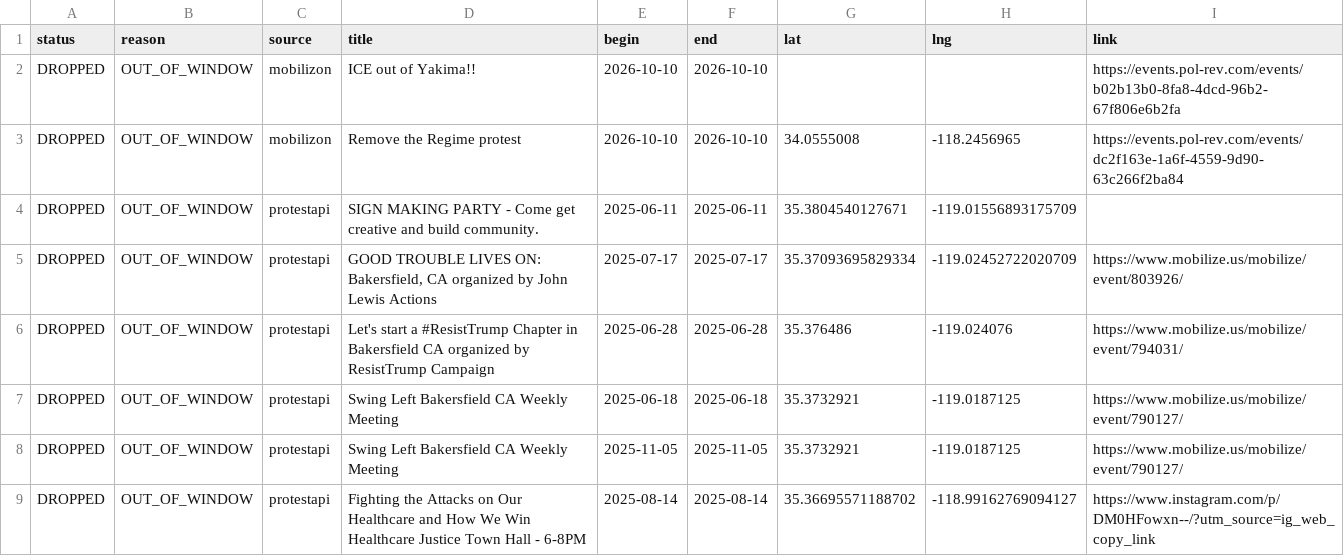
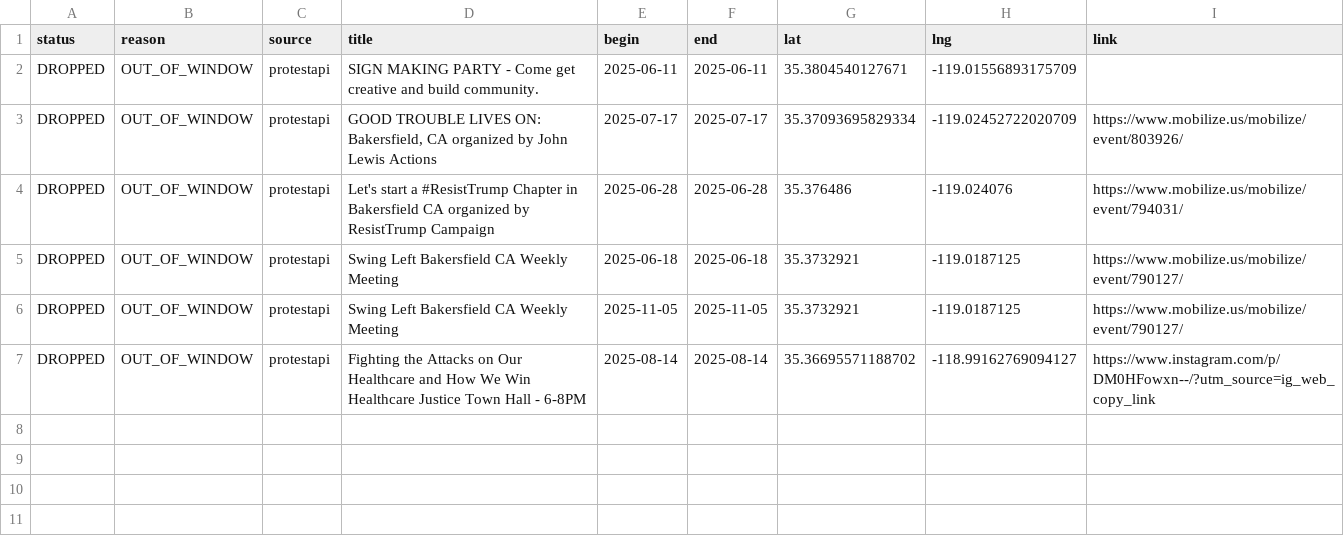
Before and after one commit to ConcernedCitizen2025/Project2025-Assistant, a CSV file: assets/data/discard_rows.csv, drawn as a sheet; the diff names each change by its address in the sheet, - before the commit and + after, or states it on an @@ line.

```diff
--- a/assets/data/discard_rows.csv
+++ b/assets/data/discard_rows.csv
-row 2: DROPPED | OUT_OF_WINDOW | mobilizon | ICE out of Yakima!! | 2026-10-10 | 2026-10-10 |  |  | https://events.pol-rev.com/events/b02b13b0-8fa8-4dcd-96b2-67f806e6b2fa
-row 3: DROPPED | OUT_OF_WINDOW | mobilizon | Remove the Regime protest | 2026-10-10 | 2026-10-10 | 34.0555008 | -118.2456965 | https://events.pol-rev.com/events/dc2f163e-1a6f-4559-9d90-63c266f2ba84
```
Also changed, not shown: 13 other files.
